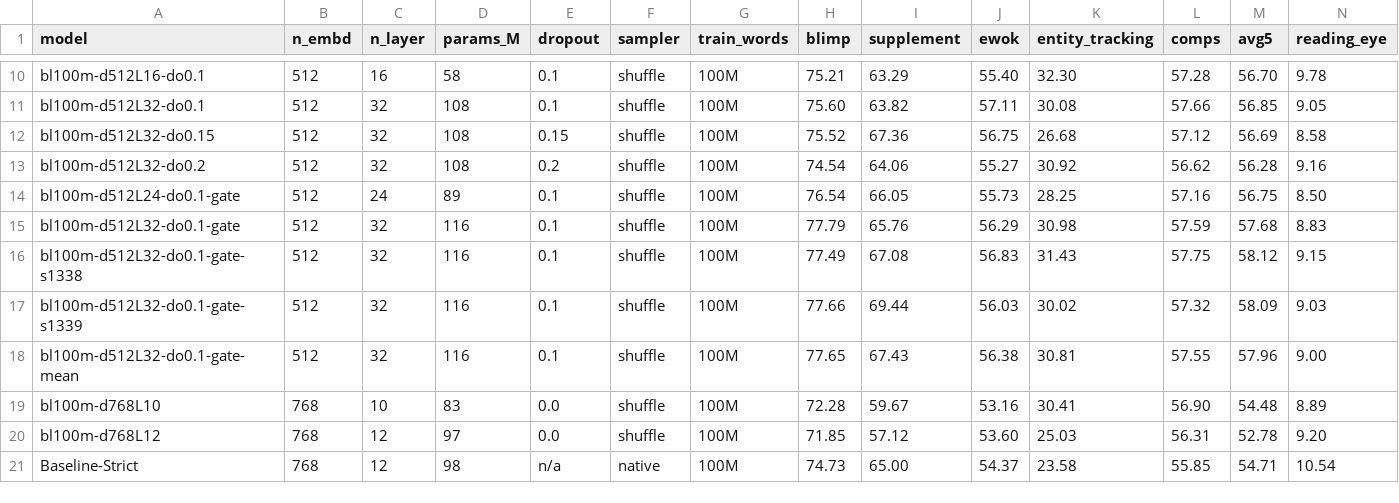
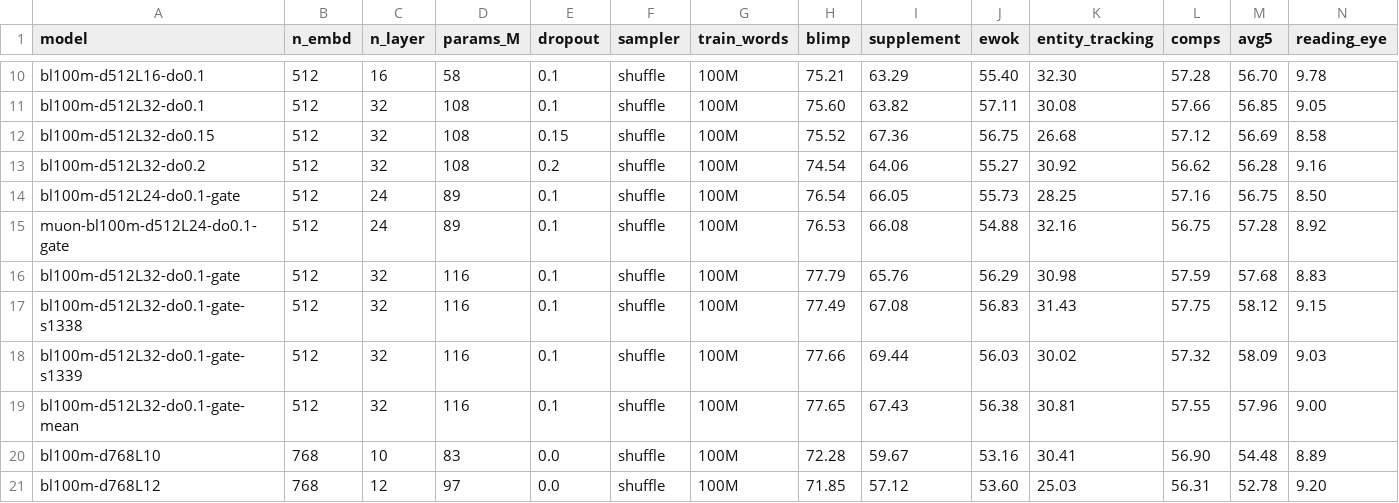
Before and after one commit to YpLarryWang/nanoGPT, a CSV file: eval/results/scale_up.csv, drawn as a sheet; only a part is shown, gaps mark what is left out; the shorter side is filled out with more unchanged rows; rows hold the shown columns only; the diff names each change by its address in the sheet, - before the commit and + after, or states it on an @@ line.

```diff
--- a/eval/results/scale_up.csv
+++ b/eval/results/scale_up.csv
+row 15: muon-bl100m-d512L24-do0.1-gate | 512 | 24 | 89 | 0.1 | shuffle | 100M | 76.53 | 66.08 | 54.88 | 32.16 | 56.75 | 57.28 | 8.92
```
Also changed, not shown: eval/results/all_runs.csv, eval/results/glue.csv.
